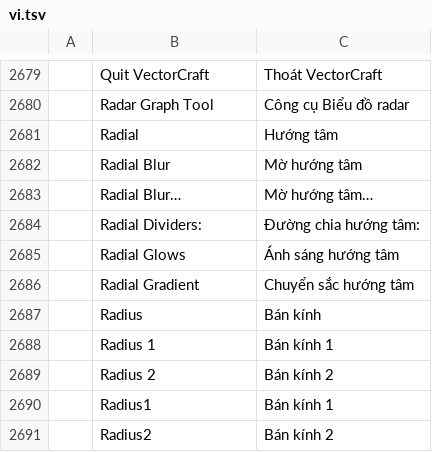
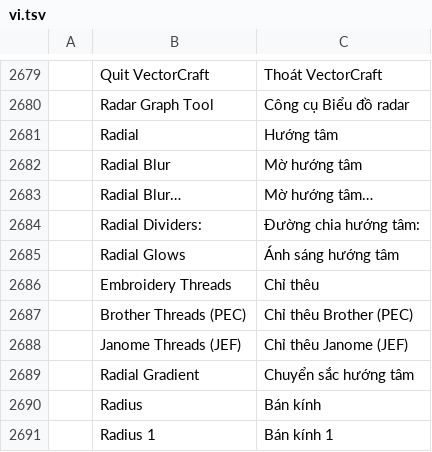
Before and after one commit to przbat-public/vectorcraft-stitch, a TSV file: crates/ui-egui/src/i18n/vi.tsv, drawn as a sheet; only a part is shown, gaps mark what is left out; the shorter side is filled out with more unchanged rows; the diff names each change by its address in the sheet, - before the commit and + after, or states it on an @@ line.

```diff
--- a/crates/ui-egui/src/i18n/vi.tsv
+++ b/crates/ui-egui/src/i18n/vi.tsv
+row 2686:  | Embroidery Threads | Chỉ thêu
+row 2687:  | Brother Threads (PEC) | Chỉ thêu Brother (PEC)
+row 2688:  | Janome Threads (JEF) | Chỉ thêu Janome (JEF)
```
Also changed, not shown: crates/ui-egui/src/i18n/bg.tsv, crates/ui-egui/src/i18n/el.tsv, 26 other files.
